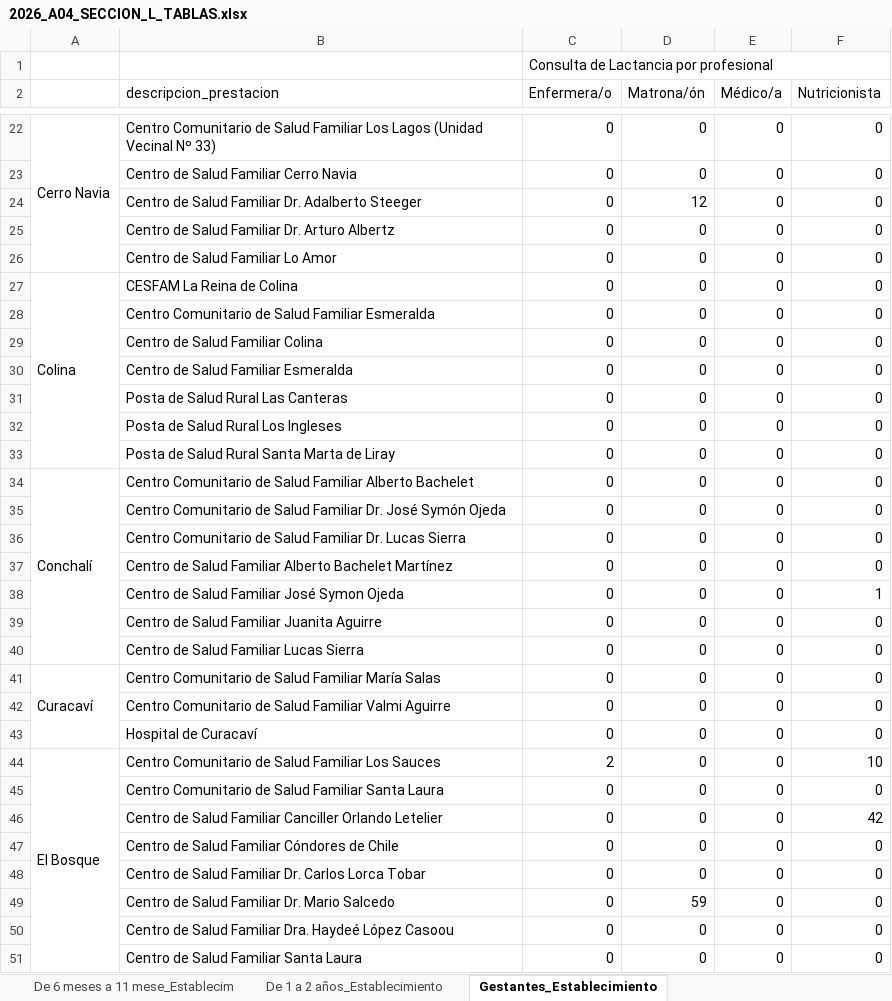
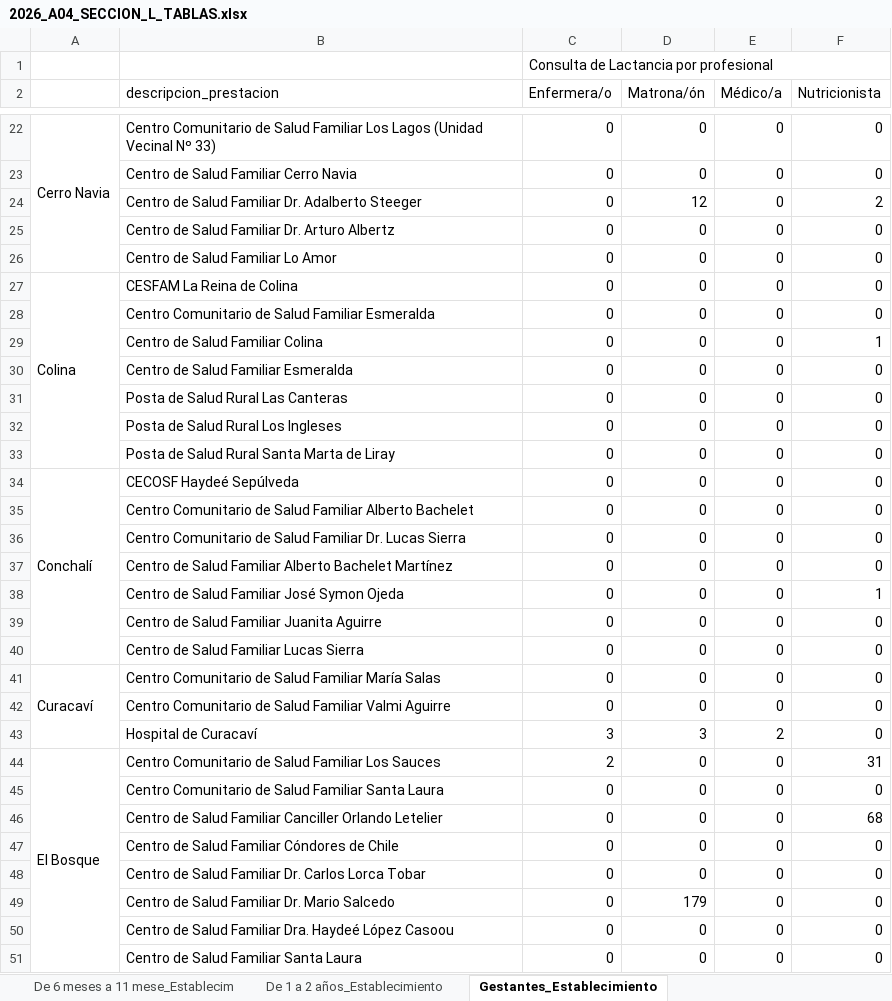
Before and after one commit to santiagofh/REM-Lactancia, an Excel workbook: output/2026_A04_SECCION_L_TABLAS.xlsx, sheet Gestantes_Establecimiento, drawn as a sheet; only a part is shown, gaps mark what is left out; values as stored, in another font and other column widths than the file's, no borders; removed rows and columns are numbered as before the commit, all else as after; the diff covers the shown part only; the diff names each change by its address in the sheet, - before the commit and + after, or states it on an @@ line.

```diff
--- a/output/2026_A04_SECCION_L_TABLAS.xlsx (sheet Gestantes_Establecimiento)
+++ b/output/2026_A04_SECCION_L_TABLAS.xlsx (sheet Gestantes_Establecimiento)
-F24 (Nutricionista): 0
+F24 (Nutricionista): 2
-F29 (Nutricionista): 0
+F29 (Nutricionista): 1
+row 34: Conchalí | CECOSF Haydeé Sepúlveda | 0 | 0 | 0 | 0
-A35: Conchalí
+A35: (empty)
-A34:A40 merged
-row 35:  | Centro Comunitario de Salud Familiar Dr. José Symón Ojeda | 0 | 0 | 0 | 0
-C43 (Enfermera/o): 0
+C43 (Enfermera/o): 3
-D43 (Matrona/ón): 0
+D43 (Matrona/ón): 3
-E43 (Médico/a): 0
+E43 (Médico/a): 2
-F44 (Nutricionista): 10
+F44 (Nutricionista): 31
-F46 (Nutricionista): 42
+F46 (Nutricionista): 68
-D49 (Matrona/ón): 59
+D49 (Matrona/ón): 179
```
Also changed, not shown: 2 added rows and 45 edited cells elsewhere in this sheet, sheet De 0 a 29 días_Establecimiento, sheet De 1 mes a 2 meses 2_Establecim, sheet De 3 meses a 5 meses_Establecim, sheet De 6 meses a 11 mese_Establecim, sheet Pueblos Originarios_Establecimi, sheet De 1 mes a 2 meses 2_Comuna, 17 more sheets, output/2026_A03_SECCION_A5.xlsx, output/2026_A03_SECCION_A5_TABLAS.xlsx, 24 other files.
